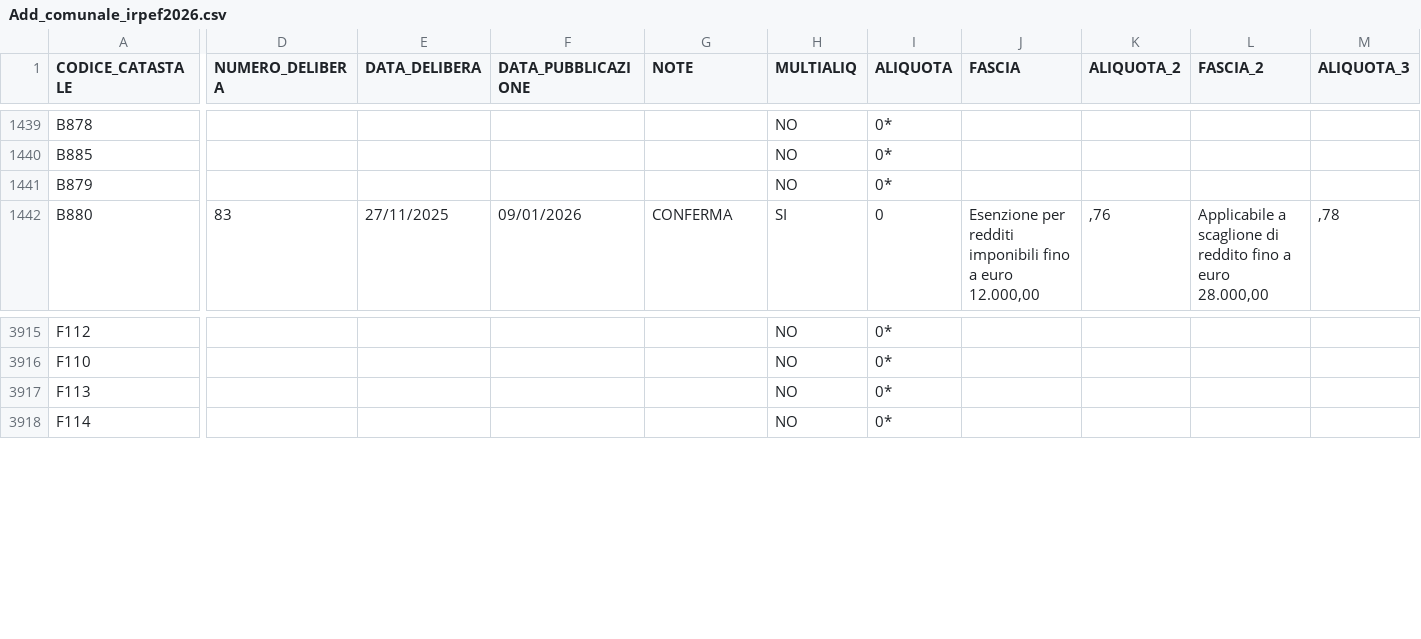
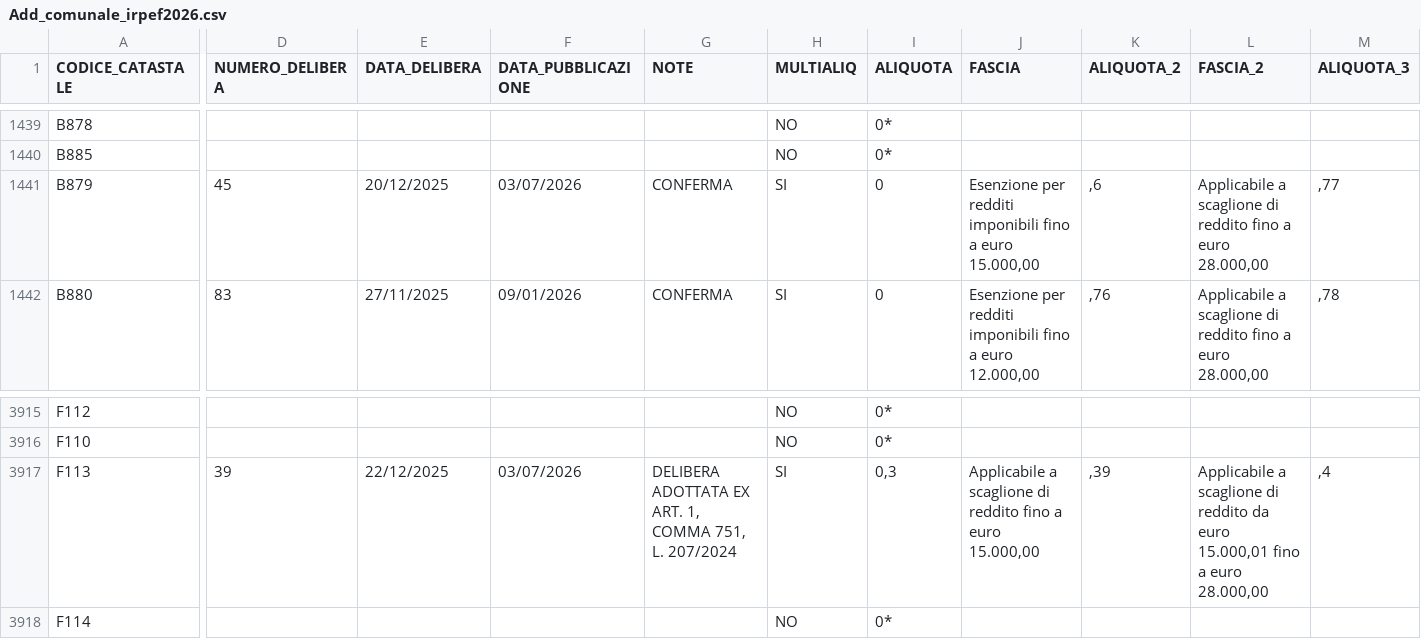
Before and after one commit to BernardoGiordano/stipendio.top, a CSV file: data/Add_comunale_irpef2026.csv, drawn as a sheet; only a part is shown, gaps mark what is left out; the diff covers the shown part only; the diff names each change by its address in the sheet, - before the commit and + after, or states it on an @@ line.

Commit message:
chore: update addizionali comunali 2026-07-04

```diff
--- a/data/Add_comunale_irpef2026.csv
+++ b/data/Add_comunale_irpef2026.csv
-D1441 (NUMERO_DELIBERA): (empty)
+D1441 (NUMERO_DELIBERA): 45
-E1441 (DATA_DELIBERA): (empty)
+E1441 (DATA_DELIBERA): 20/12/2025
-F1441 (DATA_PUBBLICAZIONE): (empty)
+F1441 (DATA_PUBBLICAZIONE): 03/07/2026
-G1441 (NOTE): (empty)
+G1441 (NOTE): CONFERMA
-H1441 (MULTIALIQ): NO
+H1441 (MULTIALIQ): SI
-I1441 (ALIQUOTA): 0*
+I1441 (ALIQUOTA): 0
-J1441 (FASCIA): (empty)
+J1441 (FASCIA): Esenzione per redditi imponibili fino a euro 15.000,00
-K1441 (ALIQUOTA_2): (empty)
+K1441 (ALIQUOTA_2): ,6
-L1441 (FASCIA_2): (empty)
+L1441 (FASCIA_2): Applicabile a scaglione di reddito fino a euro 28.000,00
-M1441 (ALIQUOTA_3): (empty)
+M1441 (ALIQUOTA_3): ,77
-D3917 (NUMERO_DELIBERA): (empty)
+D3917 (NUMERO_DELIBERA): 39
-E3917 (DATA_DELIBERA): (empty)
+E3917 (DATA_DELIBERA): 22/12/2025
-F3917 (DATA_PUBBLICAZIONE): (empty)
+F3917 (DATA_PUBBLICAZIONE): 03/07/2026
-G3917 (NOTE): (empty)
+G3917 (NOTE): DELIBERA ADOTTATA EX ART. 1, COMMA 751, L. 207/2024
-H3917 (MULTIALIQ): NO
+H3917 (MULTIALIQ): SI
-I3917 (ALIQUOTA): 0*
+I3917 (ALIQUOTA): 0,3
-J3917 (FASCIA): (empty)
+J3917 (FASCIA): Applicabile a scaglione di reddito fino a euro 15.000,00
-K3917 (ALIQUOTA_2): (empty)
+K3917 (ALIQUOTA_2): ,39
-L3917 (FASCIA_2): (empty)
+L3917 (FASCIA_2): Applicabile a scaglione di reddito da euro 15.000,01 fino a euro 28.000,00
-M3917 (ALIQUOTA_3): (empty)
+M3917 (ALIQUOTA_3): ,4
```
Also changed, not shown: 11 edited cells elsewhere in this file.
